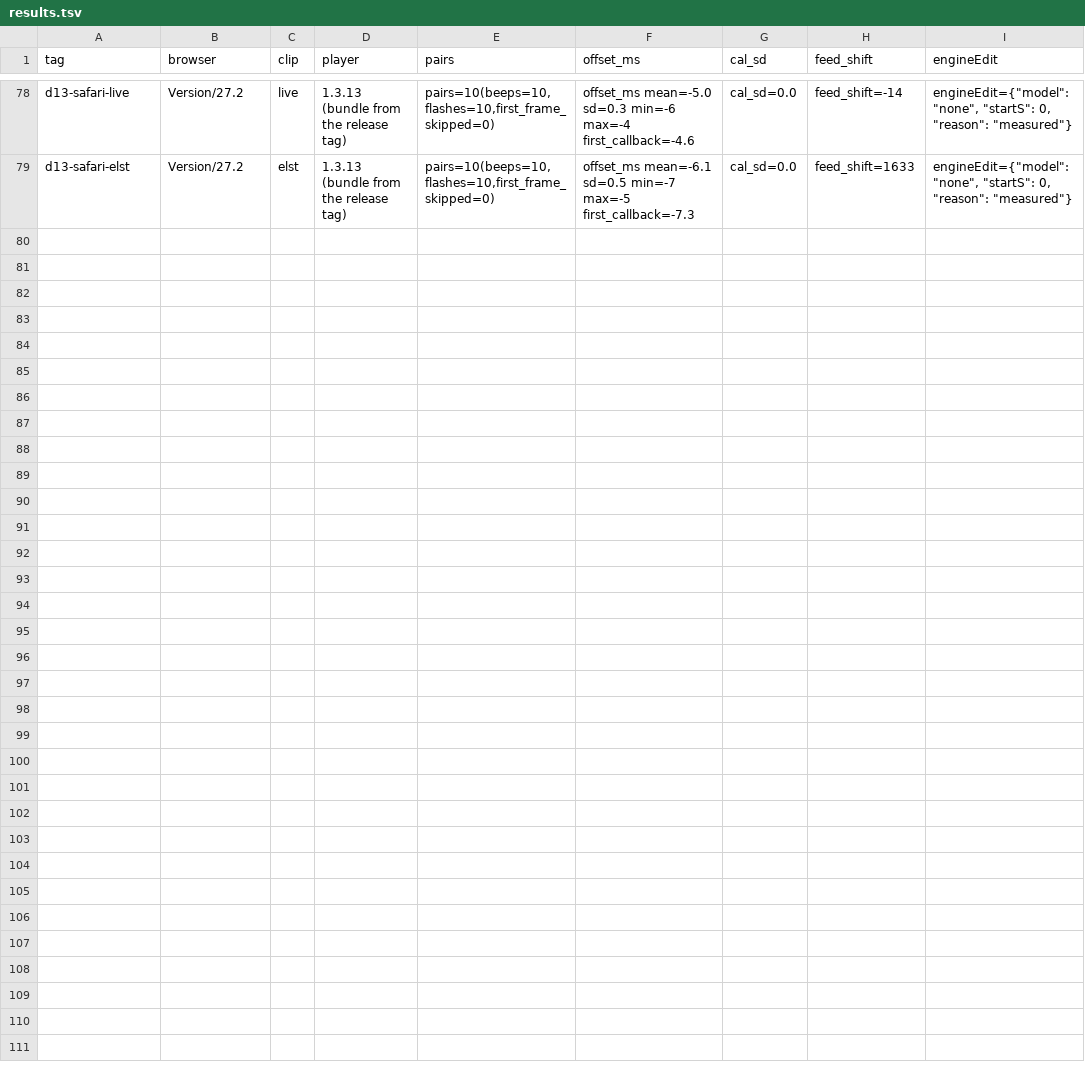
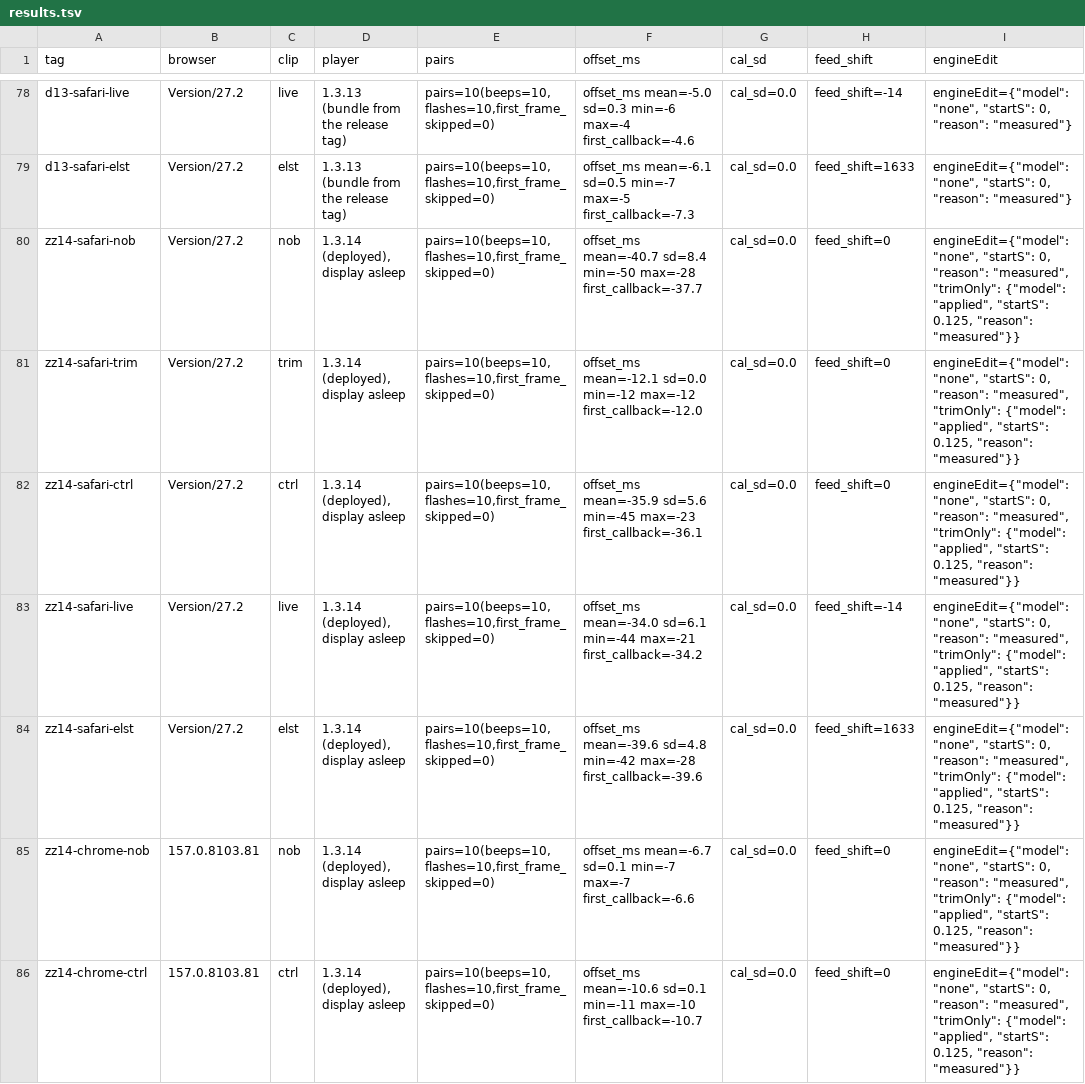
Before and after one commit to mormegil6/ambisonic-box, a TSV file: lipsync-acoustic-test/results.tsv, drawn as a sheet; only a part is shown, gaps mark what is left out; the diff names each change by its address in the sheet, - before the commit and + after, or states it on an @@ line.

Commit message:
Acoustic harness: Safari with the display asleep reads about 25 ms earlier, Chrome does not

```diff
--- a/lipsync-acoustic-test/results.tsv
+++ b/lipsync-acoustic-test/results.tsv
+row 80: zz14-safari-nob | Version/27.2 | nob | 1.3.14 (deployed), display asleep | pairs=10(beeps=10,flashes=10,first_frame_skipped=0) | offset_ms mean=-40.7 sd=8.4 min=-50 max=-28 first_callback=-37.7 | cal_sd=0.0 | feed_shift=0 | engineEdit={"model": "none", "startS": 0, "reason": "measured", "trimOnly": {"model": "applied", "startS": 0.125, "reason": "measured"}}
+row 81: zz14-safari-trim | Version/27.2 | trim | 1.3.14 (deployed), display asleep | pairs=10(beeps=10,flashes=10,first_frame_skipped=0) | offset_ms mean=-12.1 sd=0.0 min=-12 max=-12 first_callback=-12.0 | cal_sd=0.0 | feed_shift=0 | engineEdit={"model": "none", "startS": 0, "reason": "measured", "trimOnly": {"model": "applied", "startS": 0.125, "reason": "measured"}}
+row 82: zz14-safari-ctrl | Version/27.2 | ctrl | 1.3.14 (deployed), display asleep | pairs=10(beeps=10,flashes=10,first_frame_skipped=0) | offset_ms mean=-35.9 sd=5.6 min=-45 max=-23 first_callback=-36.1 | cal_sd=0.0 | feed_shift=0 | engineEdit={"model": "none", "startS": 0, "reason": "measured", "trimOnly": {"model": "applied", "startS": 0.125, "reason": "measured"}}
+row 83: zz14-safari-live | Version/27.2 | live | 1.3.14 (deployed), display asleep | pairs=10(beeps=10,flashes=10,first_frame_skipped=0) | offset_ms mean=-34.0 sd=6.1 min=-44 max=-21 first_callback=-34.2 | cal_sd=0.0 | feed_shift=-14 | engineEdit={"model": "none", "startS": 0, "reason": "measured", "trimOnly": {"model": "applied", "startS": 0.125, "reason": "measured"}}
+row 84: zz14-safari-elst | Version/27.2 | elst | 1.3.14 (deployed), display asleep | pairs=10(beeps=10,flashes=10,first_frame_skipped=0) | offset_ms mean=-39.6 sd=4.8 min=-42 max=-28 first_callback=-39.6 | cal_sd=0.0 | feed_shift=1633 | engineEdit={"model": "none", "startS": 0, "reason": "measured", "trimOnly": {"model": "applied", "startS": 0.125, "reason": "measured"}}
+row 85: zz14-chrome-nob | 157.0.8103.81 | nob | 1.3.14 (deployed), display asleep | pairs=10(beeps=10,flashes=10,first_frame_skipped=0) | offset_ms mean=-6.7 sd=0.1 min=-7 max=-7 first_callback=-6.6 | cal_sd=0.0 | feed_shift=0 | engineEdit={"model": "none", "startS": 0, "reason": "measured", "trimOnly": {"model": "applied", "startS": 0.125, "reason": "measured"}}
+row 86: zz14-chrome-ctrl | 157.0.8103.81 | ctrl | 1.3.14 (deployed), display asleep | pairs=10(beeps=10,flashes=10,first_frame_skipped=0) | offset_ms mean=-10.6 sd=0.1 min=-11 max=-10 first_callback=-10.7 | cal_sd=0.0 | feed_shift=0 | engineEdit={"model": "none", "startS": 0, "reason": "measured", "trimOnly": {"model": "applied", "startS": 0.125, "reason": "measured"}}
```
Also changed, not shown: 1 other file.
